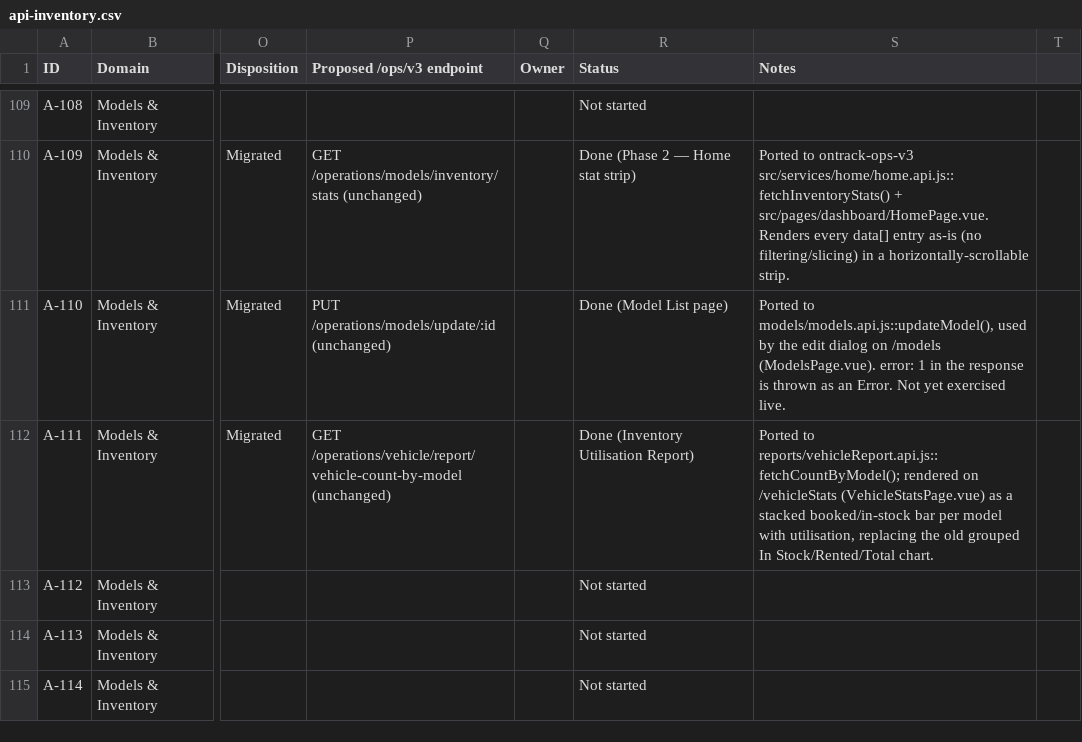
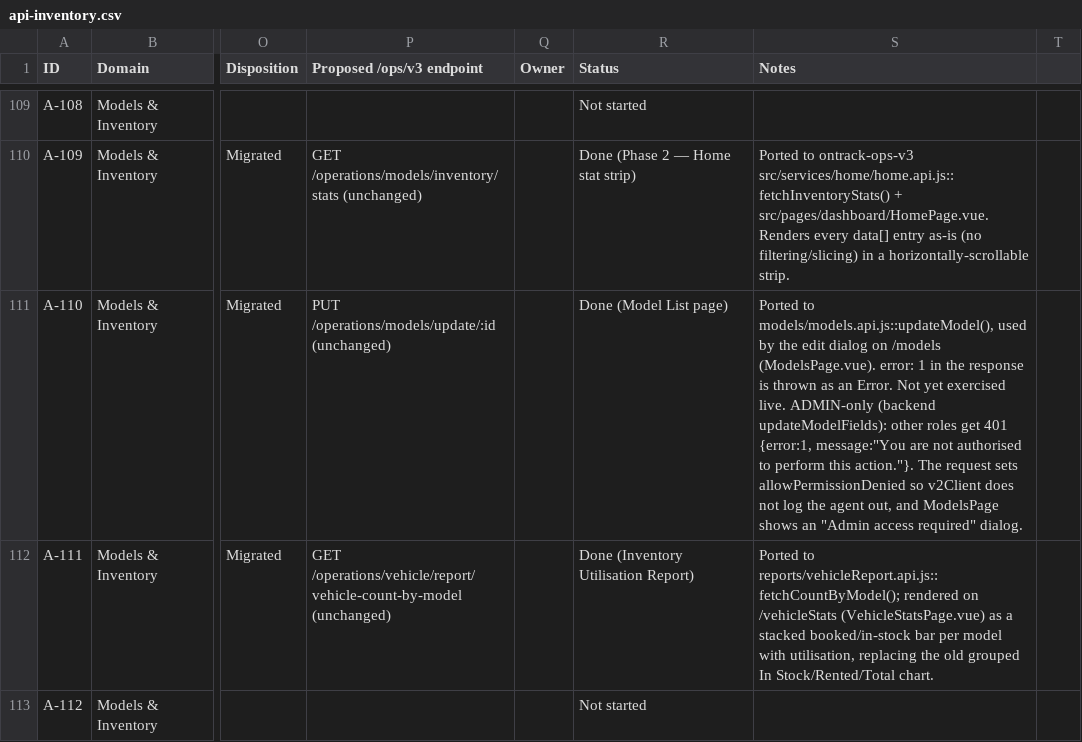
Before and after one commit to rkgupta-dev/ontrack-ops-v3, a CSV file: docs/api-inventory.csv, drawn as a sheet; only a part is shown, gaps mark what is left out; the shorter side is filled out with more unchanged rows; the diff names each change by its address in the sheet, - before the commit and + after, or states it on an @@ line.

Commit message:
feat: implement admin-only permission handling for model updates and enhance error messaging

```diff
--- a/docs/api-inventory.csv
+++ b/docs/api-inventory.csv
-S111 (Notes): …exercised live.
+S111 (Notes): …exercised live. ADMIN-only (backend updateModelFields): other roles get 401 {error:1, message:"You are not authorised to perform this action."}. The request sets allowPermissionDenied so v2Client does not log the agent out, and ModelsPage shows an "Admin access required" dialog.
```
Also changed, not shown: 5 other files.
